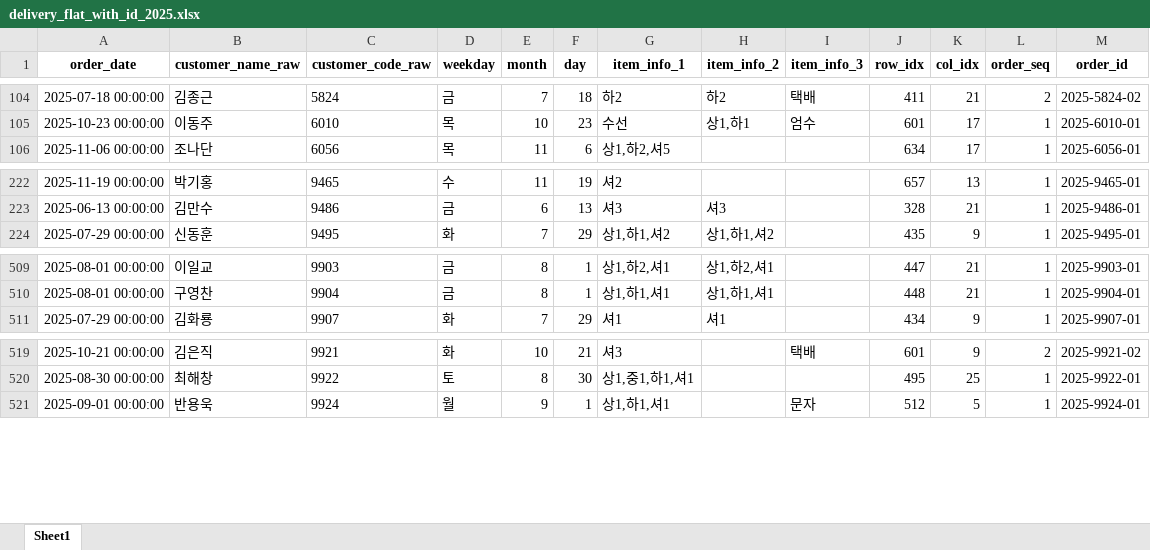
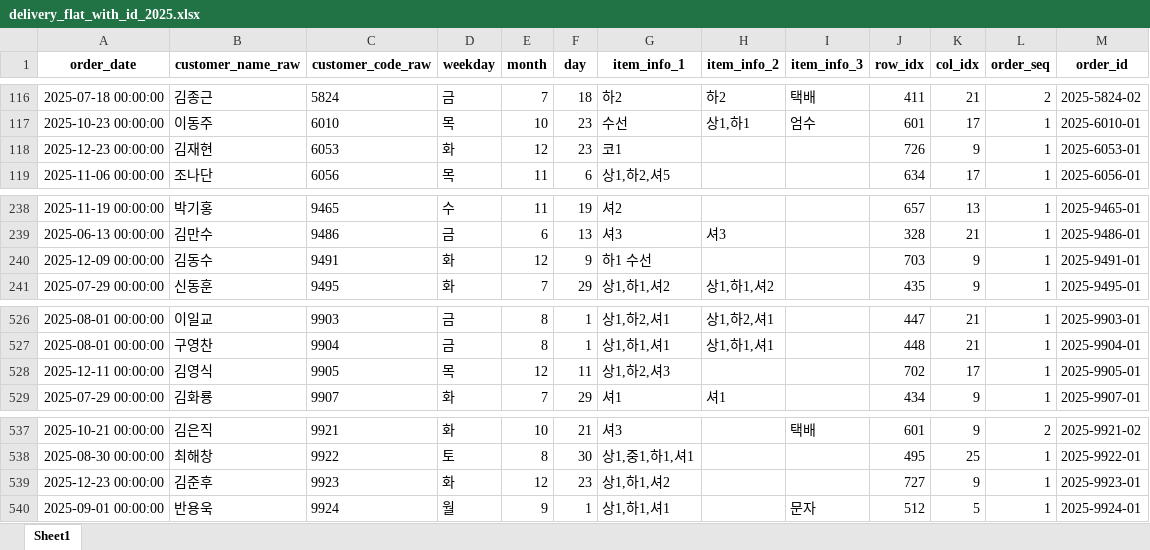
Before and after one commit to jangyun-kim/crm-data-measurement-dashboard, an Excel workbook: data_clean/delivery_flat_with_id_2025.xlsx, sheet Sheet1, drawn as a sheet; only a part is shown, gaps mark what is left out; values as stored, in another font and other column widths than the file's, no borders; the diff covers the shown part only; the diff names each change by its address in the sheet, - before the commit and + after, or states it on an @@ line.

```diff
--- a/data_clean/delivery_flat_with_id_2025.xlsx (sheet Sheet1)
+++ b/data_clean/delivery_flat_with_id_2025.xlsx (sheet Sheet1)
+row 118: 2025-12-23 00:00:00 | 김재현 | 6053 | 화 | 12 | 23 | 코1 |  |  | 726 | 9 | 1 | 2025-6053-01
+row 240: 2025-12-09 00:00:00 | 김동수 | 9491 | 화 | 12 | 9 | 하1 수선 |  |  | 703 | 9 | 1 | 2025-9491-01
+row 528: 2025-12-11 00:00:00 | 김영식 | 9905 | 목 | 12 | 11 | 상1,하2,셔3 |  |  | 702 | 17 | 1 | 2025-9905-01
+row 539: 2025-12-23 00:00:00 | 김준후 | 9923 | 화 | 12 | 23 | 상1,하1,셔2 |  |  | 727 | 9 | 1 | 2025-9923-01
```
Also changed, not shown: 15 added rows elsewhere in this sheet, data_clean/delivery_flat_2025.xlsx, data_clean/orders_2025.xlsx, 11 other files.
